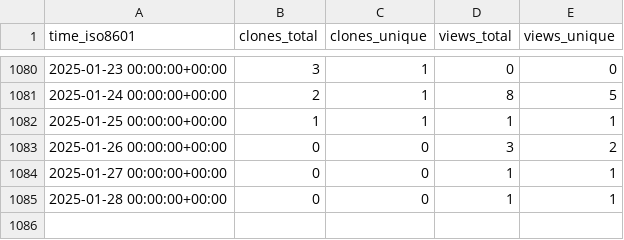
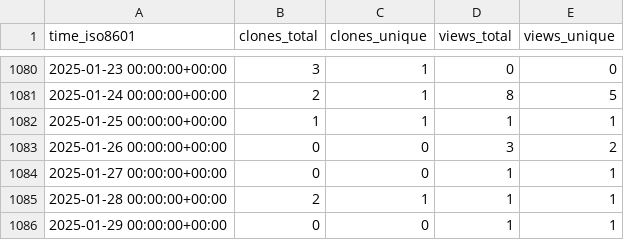
Before and after one commit to timmalich/edukiz, a CSV file: timmalich/edukiz/ghrs-data/views_clones_aggregate.csv, drawn as a sheet; only a part is shown, gaps mark what is left out.

```diff
--- a/timmalich/edukiz/ghrs-data/views_clones_aggregate.csv
+++ b/timmalich/edukiz/ghrs-data/views_clones_aggregate.csv
@@ -1084,2 +1084,3 @@ time_iso8601,clones_total,clones_unique,views_total,views_unique
 2025-01-27 00:00:00+00:00,0,0,1,1
-2025-01-28 00:00:00+00:00,0,0,1,1
+2025-01-28 00:00:00+00:00,2,1,1,1
+2025-01-29 00:00:00+00:00,0,0,1,1
```
Also changed, not shown: 1 other file.
